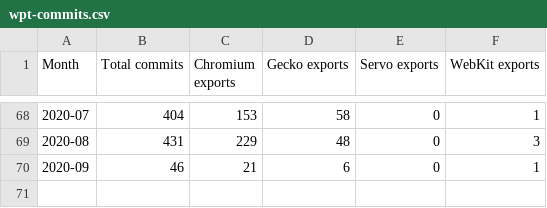
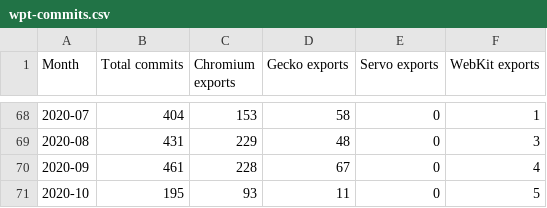
Before and after one commit to Ecosystem-Infra/ecosystem-infra-stats, a CSV file: wpt-commits.csv, drawn as a sheet; only a part is shown, gaps mark what is left out.

```diff
--- a/wpt-commits.csv
+++ b/wpt-commits.csv
@@ -69,2 +69,3 @@ Month,Total commits,Chromium exports,Gecko exports,Servo exports,WebKit exports
 2020-08,431,229,48,0,3
-2020-09,46,21,6,0,1
+2020-09,461,228,67,0,4
+2020-10,195,93,11,0,5
```
Also changed, not shown: export-latency-stats.csv, wpt-usage.csv, 10 other files.
